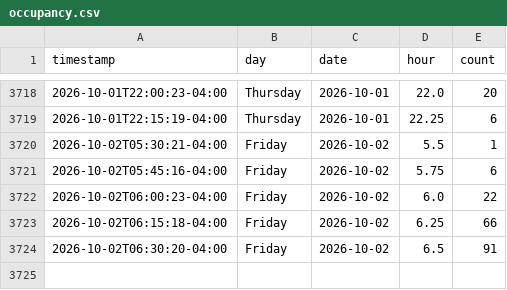
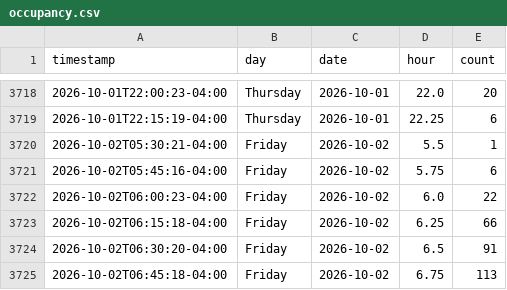
Before and after one commit to aditak367/uconn-gym-tracker, a CSV file: docs/data/occupancy.csv, drawn as a sheet; only a part is shown, gaps mark what is left out; the diff names each change by its address in the sheet, - before the commit and + after, or states it on an @@ line.

```diff
--- a/docs/data/occupancy.csv
+++ b/docs/data/occupancy.csv
+row 3725: 2026-10-02T06:45:18-04:00 | Friday | 2026-10-02 | 6.75 | 113
```
